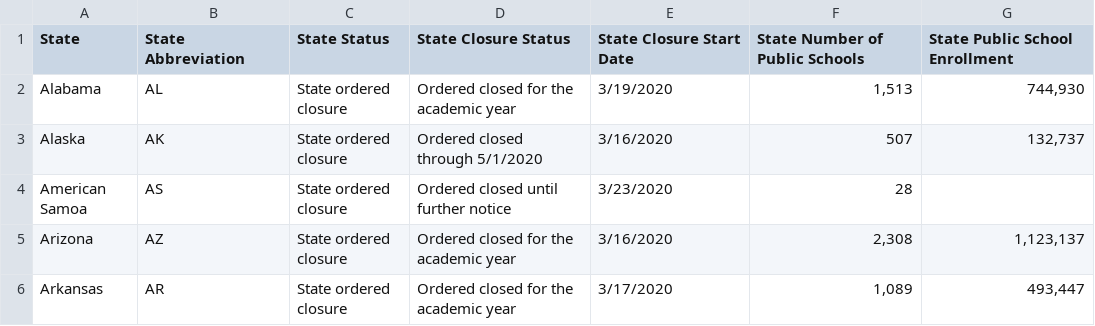
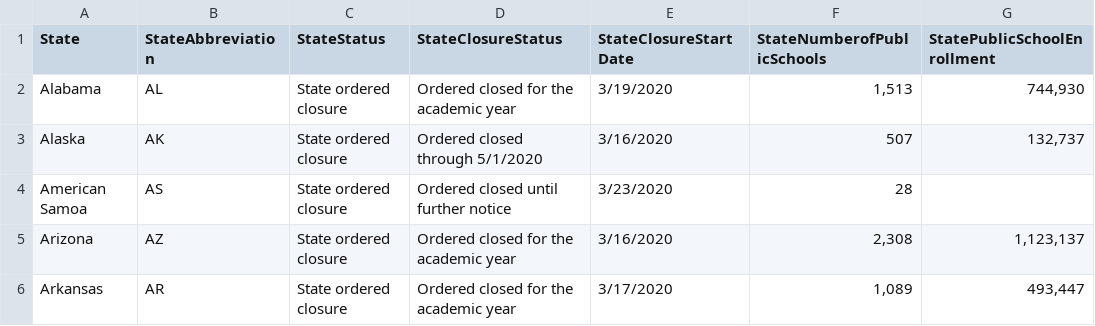
Before and after one commit to clu413/HMS_2020_BMI706_group6, a CSV file: coronavirus-school-closures-data-4-7-2020.csv, drawn as a sheet; only a part is shown; the diff names each change by its address in the sheet, - before the commit and + after, or states it on an @@ line.

Commit message:
assignment3_v1
Added Assignment 3 RMD and updated data analysis file (to include school data)

```diff
--- a/coronavirus-school-closures-data-4-7-2020.csv
+++ b/coronavirus-school-closures-data-4-7-2020.csv
-B1: State Abbreviation
+B1: StateAbbreviation
-C1: State Status
+C1: StateStatus
-D1: State Closure Status
+D1: StateClosureStatus
-E1: State Closure Start Date
+E1: StateClosureStartDate
-F1: State Number of Public Schools
+F1: StateNumberofPublicSchools
-G1: State Public School Enrollment
+G1: StatePublicSchoolEnrollment
```
Also changed, not shown: 4 other files.
